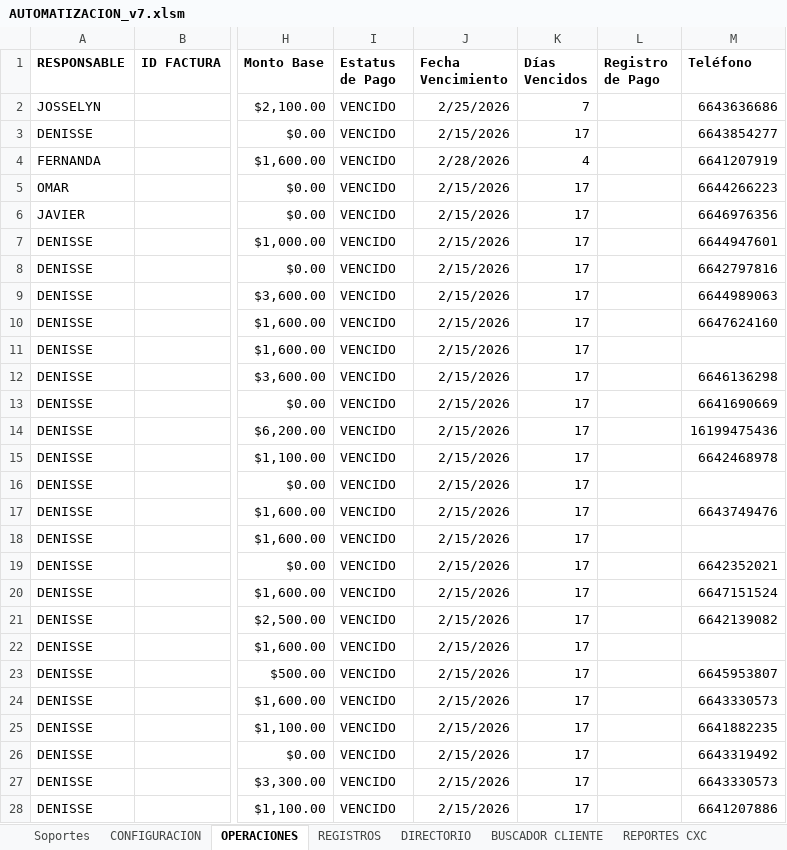
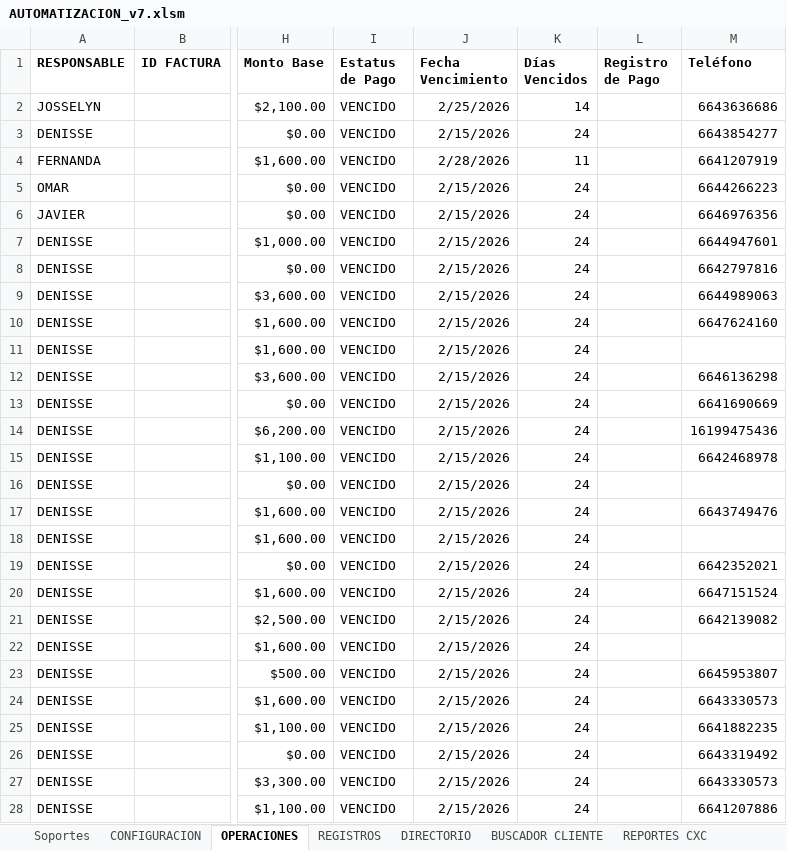
Before and after one commit to javicanela/bajatax, an Excel workbook: AUTOMATIZACION_v7.xlsm, sheet OPERACIONES, drawn as a sheet; only a part is shown, gaps mark what is left out; values as stored, in another font and other column widths than the file's, no borders; conditional formats not drawn; the diff covers the shown part only; the diff names each change by its address in the sheet, - before the commit and + after, or states it on an @@ line.

Commit message:
Avance de excel antes de web

```diff
--- a/AUTOMATIZACION_v7.xlsm (sheet OPERACIONES)
+++ b/AUTOMATIZACION_v7.xlsm (sheet OPERACIONES)
-K2 (Días Vencidos): 7
+K2 (Días Vencidos): 14
-K3 (Días Vencidos): 17
+K3 (Días Vencidos): 24
-K4 (Días Vencidos): 4
+K4 (Días Vencidos): 11
-K5:K28 (Días Vencidos): 17
+K5:K28 (Días Vencidos): 24
```
Also changed, not shown: 41 edited cells elsewhere in this sheet, 33 other files.
